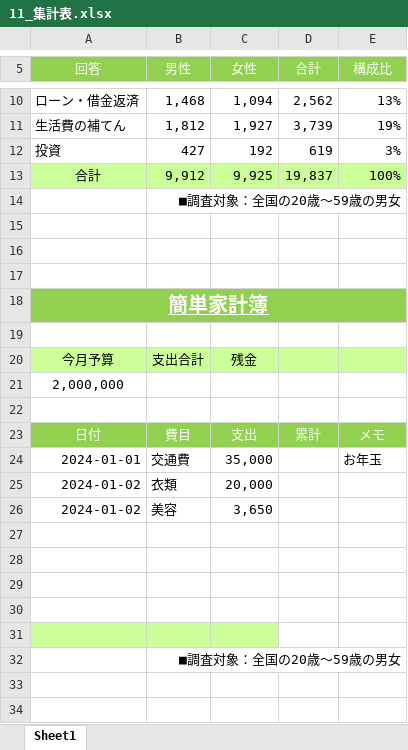
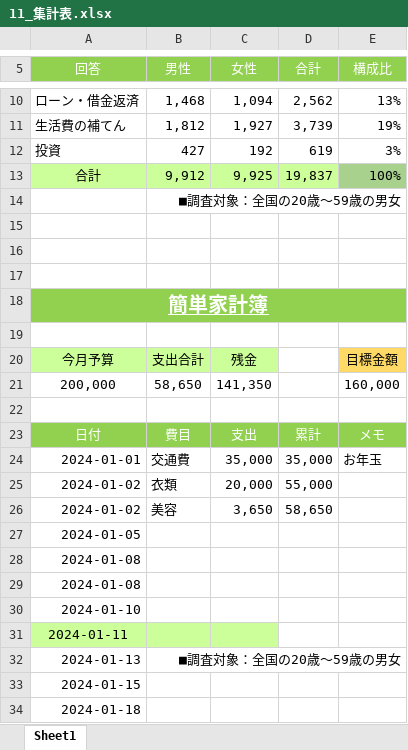
Before and after one commit to Eriko0615/excel, an Excel workbook: 11_集計表.xlsx, sheet Sheet1, drawn as a sheet; only a part is shown, gaps mark what is left out; values as stored, in another font and other column widths than the file's, no borders; conditional formats not drawn; removed rows and columns are numbered as before the commit, all else as after; the diff names each change by its address in the sheet, - before the commit and + after, or states it on an @@ line.

Commit message:
第1章　集計表（完了）

```diff
--- a/11_集計表.xlsx (sheet Sheet1)
+++ b/11_集計表.xlsx (sheet Sheet1)
-E13 fill: #CCFF99
+E13 fill: #A9D18E
-D20 fill: #CCFF99
+D20 fill: none
-E20 (構成比): (empty)
+E20 (構成比): 目標金額
-E20 fill: #CCFF99
+E20 fill: #FFD966
-row 21: 2,000,000
+row 21: 200,000 | 58,650 | 141,350 |  | 160,000
-D24 (合計): (empty)
+D24 (合計): 35,000
-D25 (合計): (empty)
+D25 (合計): 55,000
-D26 (合計): (empty)
+D26 (合計): 58,650
-A27 (回答): (empty)
+A27 (回答): 2024-01-05
-A28:A29 (回答): (empty)
+A28:A29 (回答): 2024-01-08
-A30 (回答): (empty)
+A30 (回答): 2024-01-10
-A31 (回答): (empty)
+A31 (回答): 2024-01-11
-A32 (回答): (empty)
+A32 (回答): 2024-01-13
+row 33: 2024-01-15
+row 34: 2024-01-18
```
